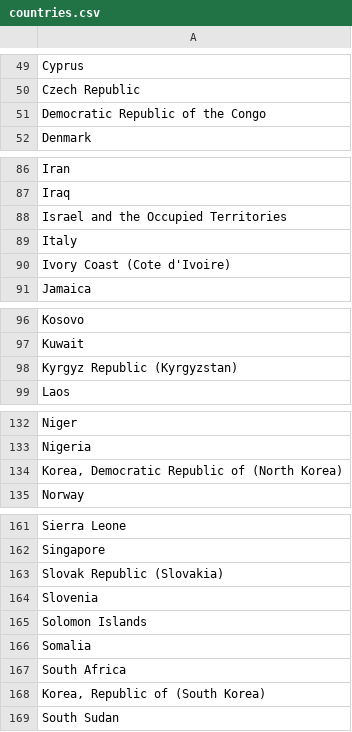
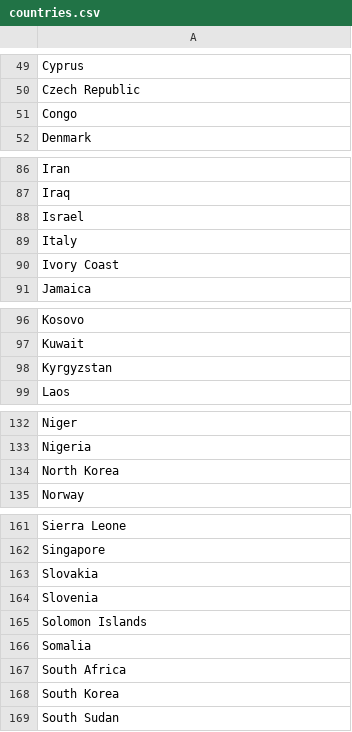
Before and after one commit to anchor8/RMS-Application, a CSV file: lib/seeds/countries.csv, drawn as a sheet; only a part is shown, gaps mark what is left out.

```diff
--- a/lib/seeds/countries.csv
+++ b/lib/seeds/countries.csv
@@ -50,3 +50,3 @@ Cyprus
 Czech Republic
-Democratic Republic of the Congo
+Congo
 Denmark
@@ -87,5 +87,5 @@ Iran
 Iraq
-Israel and the Occupied Territories
+Israel
 Italy
-Ivory Coast (Cote d'Ivoire)
+Ivory Coast
 Jamaica
@@ -97,3 +97,3 @@ Kosovo
 Kuwait
-Kyrgyz Republic (Kyrgyzstan)
+Kyrgyzstan
 Laos
@@ -133,3 +133,3 @@ Niger
 Nigeria
-"Korea, Democratic Republic of (North Korea)"
+North Korea
 Norway
@@ -162,3 +162,3 @@ Sierra Leone
 Singapore
-Slovak Republic (Slovakia)
+Slovakia
 Slovenia
@@ -167,3 +167,3 @@ Somalia
 South Africa
-"Korea, Republic of (South Korea)"
+South Korea
 South Sudan
```
Also changed, not shown: lib/seeds/orders.csv, 3 other files.
